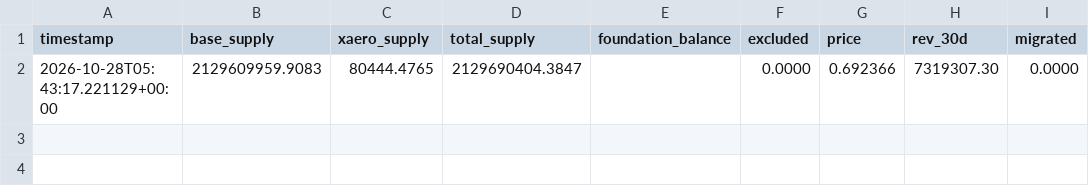
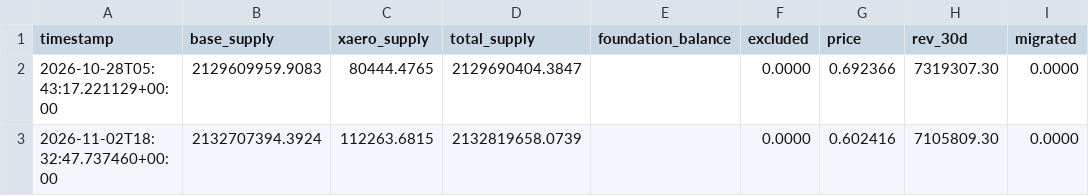
Before and after one commit to richiemt1283/aero-inflation-bot, a CSV file: data/supply_history.csv, drawn as a sheet.

Commit message:
snapshot 2026-11-02

```diff
--- a/data/supply_history.csv
+++ b/data/supply_history.csv
@@ -2 +2,2 @@ timestamp,base_supply,xaero_supply,total_supply,foundation_balance,excluded,pric
 2026-10-28T05:43:17.221129+00:00,2129609959.9083,80444.4765,2129690404.3847,,0.0000,0.692366,7319307.30,0.0000
+2026-11-02T18:32:47.737460+00:00,2132707394.3924,112263.6815,2132819658.0739,,0.0000,0.602416,7105809.30,0.0000
```
